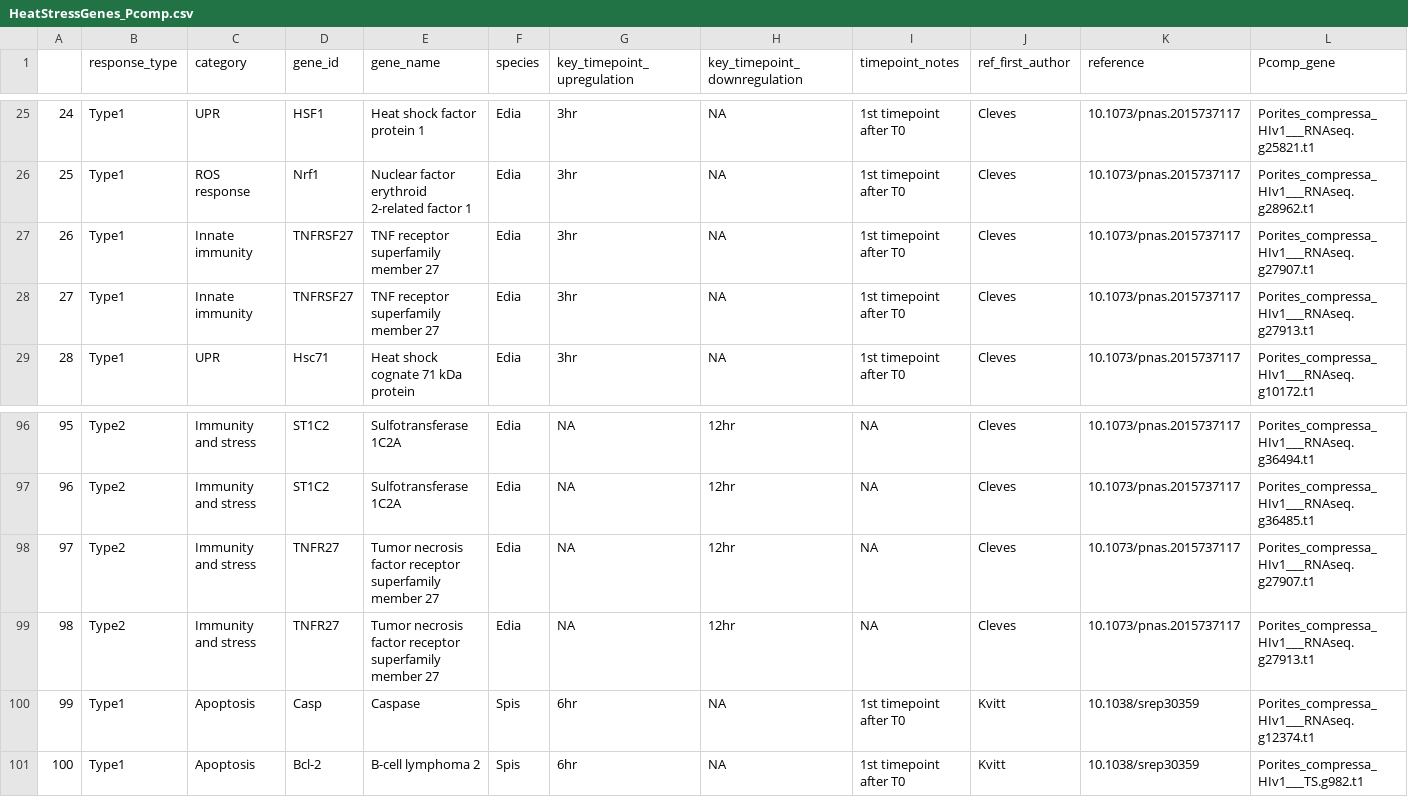
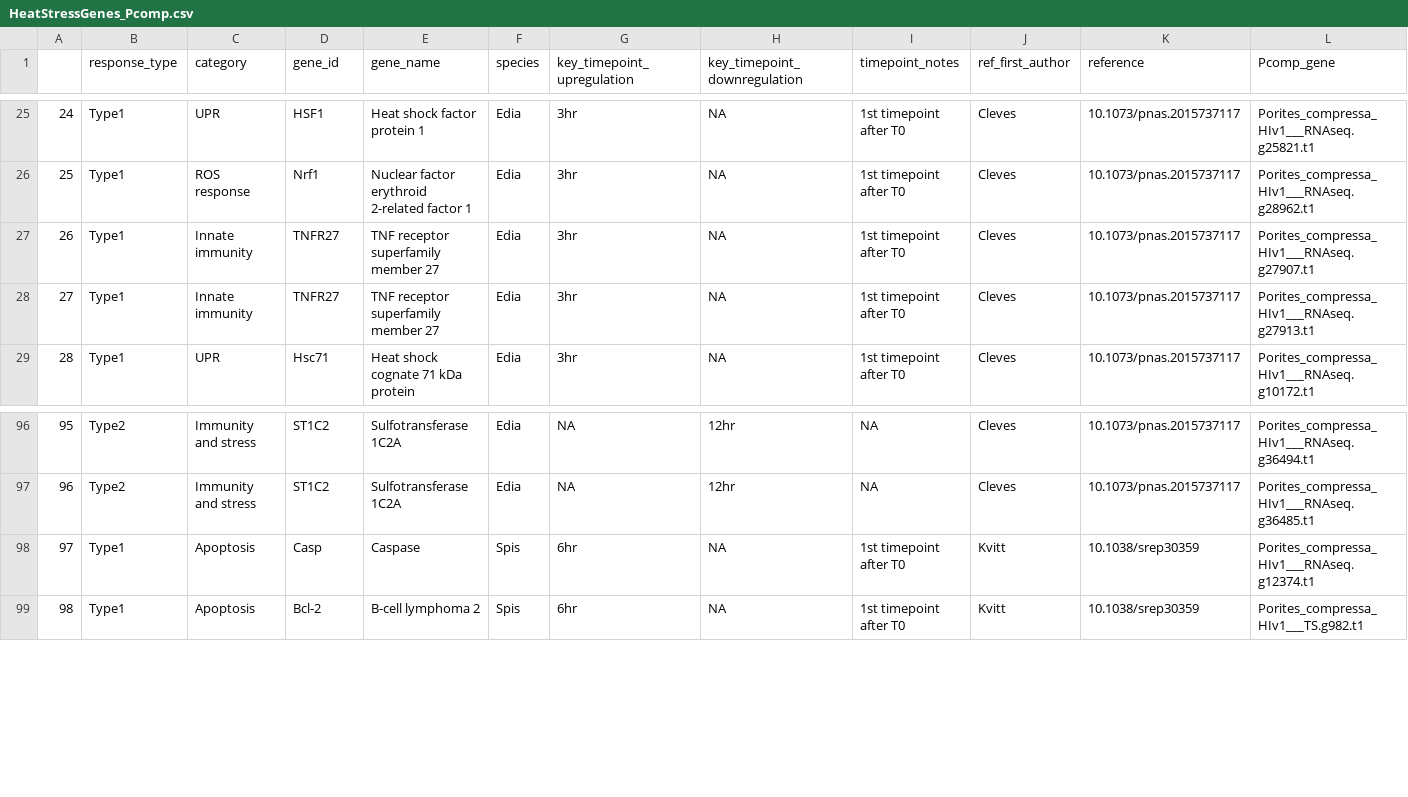
Before and after one commit to zdellaert/HI_genome_annotations, a CSV file: annotation/heatstress/HeatStressGenes_Pcomp.csv, drawn as a sheet; only a part is shown, gaps mark what is left out; removed rows and columns are numbered as before the commit, all else as after; rows hold the shown columns only; the diff names each change by its address in the sheet, - before the commit and + after, or states it on an @@ line.

```diff
--- a/annotation/heatstress/HeatStressGenes_Pcomp.csv
+++ b/annotation/heatstress/HeatStressGenes_Pcomp.csv
-D27:D28 (gene_id): TNFRSF27
+D27:D28 (gene_id): TNFR27
-row 98: 97 | Type2 | Immunity and stress | TNFR27 | Tumor necrosis factor receptor superfamily member 27 | Edia | NA | 12hr | NA | Cleves | 10.1073/pnas.2015737117 | Porites_compressa_HIv1___RNAseq.g27907.t1
-row 99: 98 | Type2 | Immunity and stress | TNFR27 | Tumor necrosis factor receptor superfamily member 27 | Edia | NA | 12hr | NA | Cleves | 10.1073/pnas.2015737117 | Porites_compressa_HIv1___RNAseq.g27913.t1
@@ column A renumbered from row 98 down @@
```
Also changed, not shown: annotation/heatstress/HeatStressGenes_Mcap.csv, annotation/heatstress/HeatStressGenes_Pacuta.csv, 1 other file.
